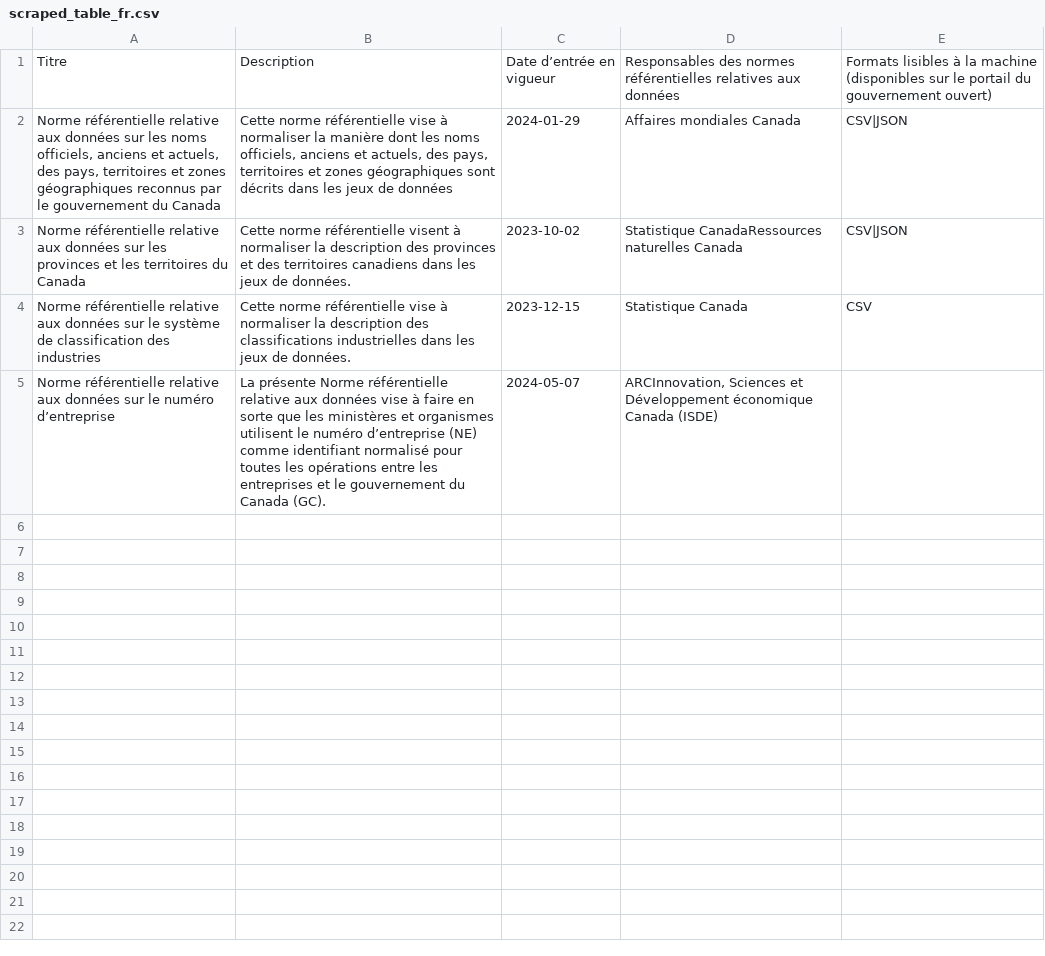
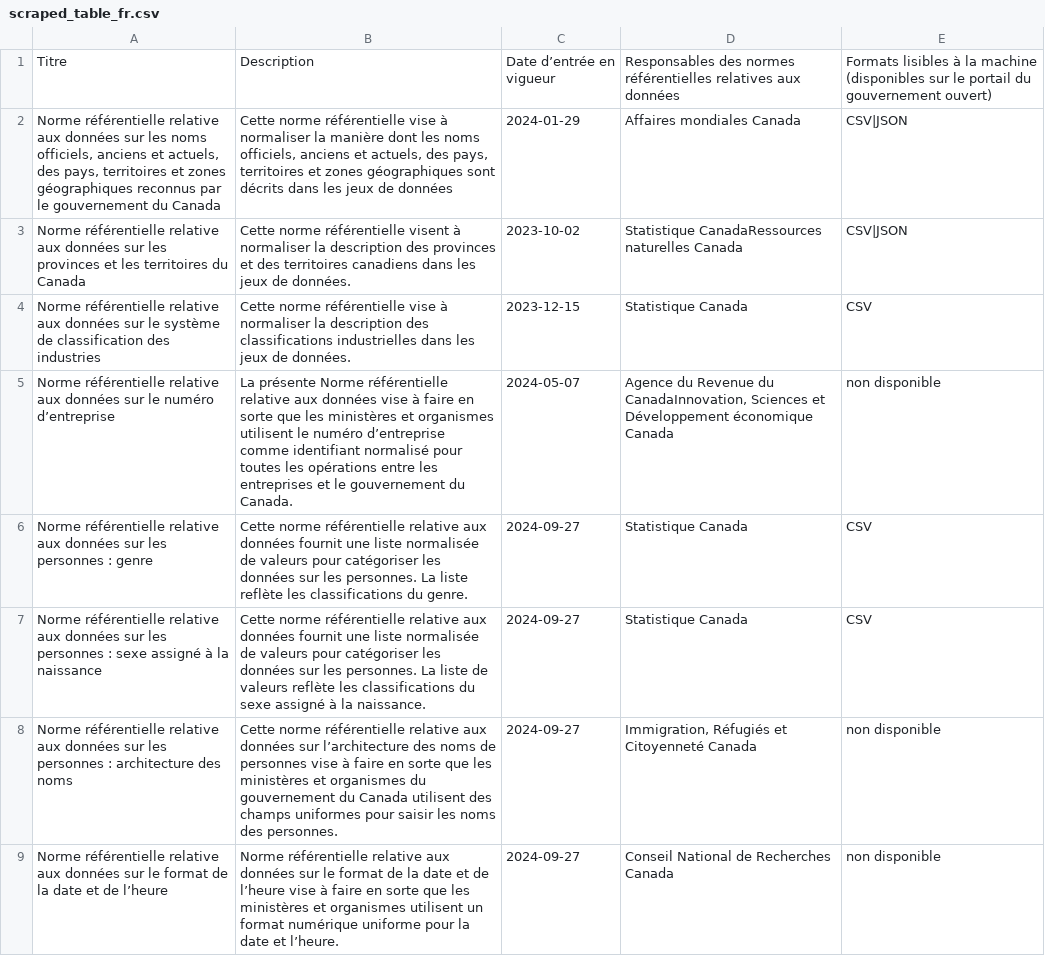
Before and after one commit to PatLittle/GC-Ref-Data-Tracker, a CSV file: docs/scraped_table_fr.csv, drawn as a sheet.

Commit message:
Update scraped data and content

```diff
--- a/docs/scraped_table_fr.csv
+++ b/docs/scraped_table_fr.csv
@@ -4,2 +4,6 @@ Norme référentielle relative aux données sur les provinces et les territoires
 Norme référentielle relative aux données sur le système de classification des industries,Cette norme référentielle vise à normaliser la description des classifications industrielles dans les jeux de données.,2023-12-15,Statistique Canada,CSV
-Norme référentielle relative aux données sur le numéro d’entreprise,La présente Norme référentielle relative aux données vise à faire en sorte que les ministères et organismes utilisent le numéro d’entreprise (NE) comme identifiant normalisé pour toutes les opérations entre les entreprises et le gouvernement du Canada (GC).,2024-05-07,"ARCInnovation, Sciences et Développement économique Canada (ISDE)",
+Norme référentielle relative aux données sur le numéro d’entreprise,La présente Norme référentielle relative aux données vise à faire en sorte que les ministères et organismes utilisent le numéro d’entreprise comme identifiant normalisé pour toutes les opérations entre les entreprises et le gouvernement du Canada.,2024-05-07,"Agence du Revenue du CanadaInnovation, Sciences et Développement économique Canada",non disponible
+Norme référentielle relative aux données sur les personnes : genre,Cette norme référentielle relative aux données fournit une liste normalisée de valeurs pour catégoriser les données sur les personnes. La liste reflète les classifications du genre.,2024-09-27,Statistique Canada,CSV
+Norme référentielle relative aux données sur les personnes : sexe assigné à la naissance,Cette norme référentielle relative aux données fournit une liste normalisée de valeurs pour catégoriser les données sur les personnes. La liste de valeurs reflète les classifications du sexe assigné à la naissance.,2024-09-27,Statistique Canada,CSV
+Norme référentielle relative aux données sur les personnes : architecture des noms,Cette norme référentielle relative aux données sur l’architecture des noms de personnes vise à faire en sorte que les ministères et organismes du gouvernement du Canada utilisent des champs uniformes pour saisir les noms des personnes.,2024-09-27,"Immigration, Réfugiés et Citoyenneté Canada",non disponible
+Norme référentielle relative aux données sur le format de la date et de l’heure,Norme référentielle relative aux données sur le format de la date et de l’heure vise à faire en sorte que les ministères et organismes utilisent un format numérique uniforme pour la date et l’heure.,2024-09-27,Conseil National de Recherches Canada,non disponible
```
Also changed, not shown: docs/scraped_table_en.csv.
